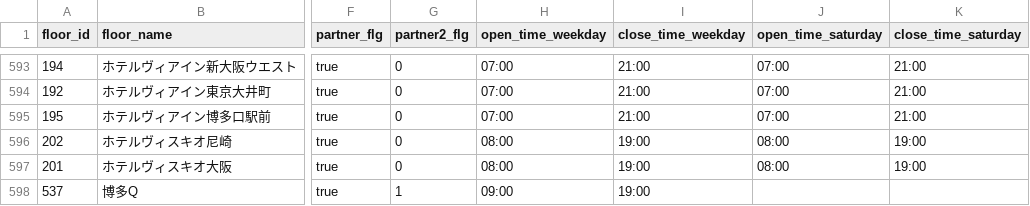
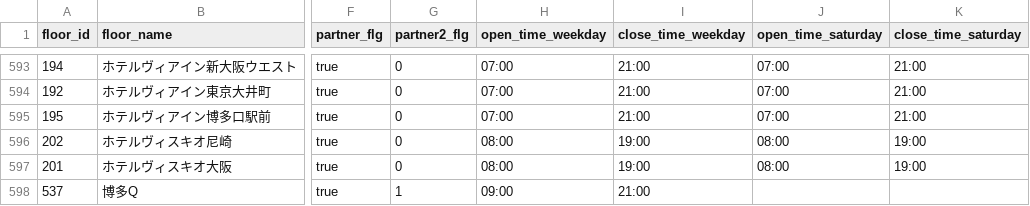
Before and after one commit to code4fukui/workbox, a CSV file: workbox-stationwork.csv, drawn as a sheet; only a part is shown, gaps mark what is left out; the diff names each change by its address in the sheet, - before the commit and + after, or states it on an @@ line.

Commit message:
update data

```diff
--- a/workbox-stationwork.csv
+++ b/workbox-stationwork.csv
-I598 (close_time_weekday): 19:00
+I598 (close_time_weekday): 21:00
```
Also changed, not shown: 1 other file.
